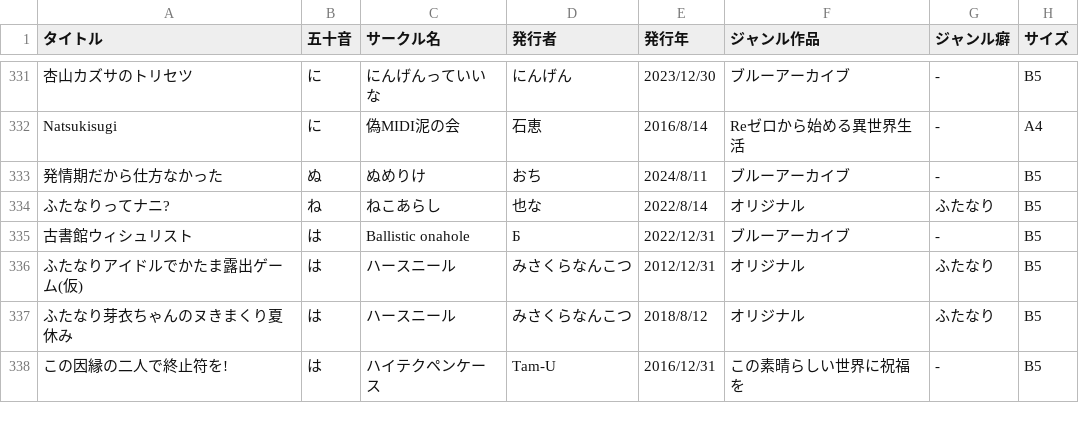
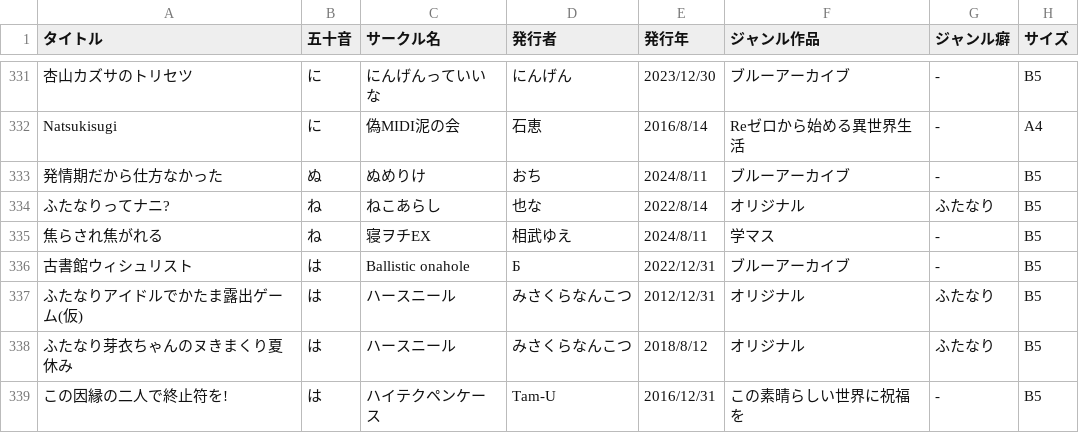
Before and after one commit to tutinoko364/collection-list, a CSV file: docs/table-file/doujinshi/doujinshi-adult.csv, drawn as a sheet; only a part is shown, gaps mark what is left out.

```diff
--- a/docs/table-file/doujinshi/doujinshi-adult.csv
+++ b/docs/table-file/doujinshi/doujinshi-adult.csv
@@ -334,2 +334,3 @@ Natsukisugi,に,偽MIDI泥の会,石恵,2016/8/14,Reゼロから始める異世
 ふたなりってナニ?,ね,ねこあらし,也な,2022/8/14,オリジナル,ふたなり,B5
+焦らされ焦がれる,ね,寝ヲチEX,相武ゆえ,2024/8/11,学マス,-,B5
 古書館ウィシュリスト,は,Ballistic onahole,Б,2022/12/31,ブルーアーカイブ,-,B5
```
Also changed, not shown: docs/table-file/doujinshi/doujinshi-genga.csv, site/table-file/doujinshi/doujinshi-adult.csv, 8 other files.
